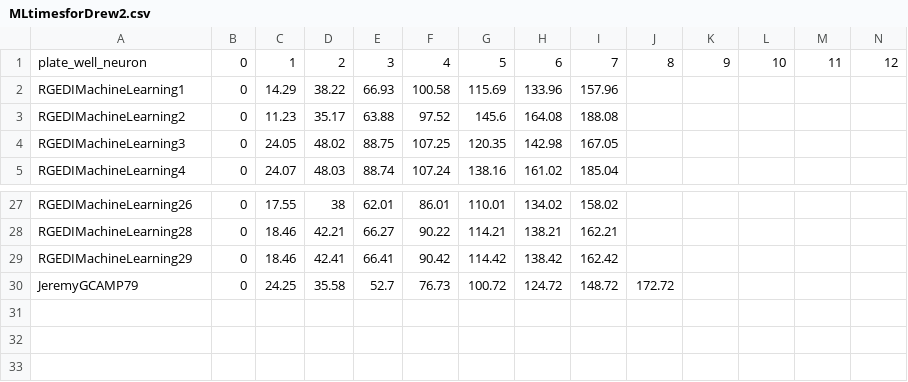
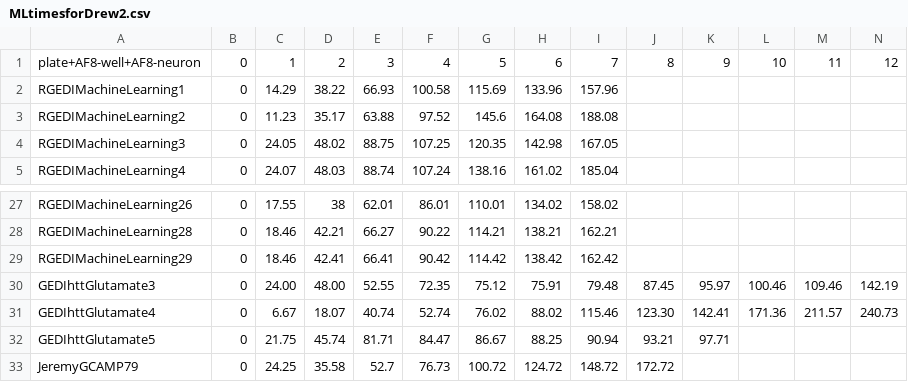
Before and after one commit to drewlinsley/GEDI, a CSV file: timecourse_processing/MLtimesforDrew2.csv, drawn as a sheet; only a part is shown, gaps mark what is left out; rows hold the shown columns only; the diff names each change by its address in the sheet, - before the commit and + after, or states it on an @@ line.

Commit message:
Changed how we are deriving timecourse labels. Added new multiclass ordinal classification loss.

```diff
--- a/timecourse_processing/MLtimesforDrew2.csv
+++ b/timecourse_processing/MLtimesforDrew2.csv
-A1: plate_well_neuron
+A1: plate+AF8-well+AF8-neuron
+row 30: GEDIhttGlutamate3 | 0 | 24.00 | 48.00 | 52.55 | 72.35 | 75.12 | 75.91 | 79.48 | 87.45 | 95.97 | 100.46 | 109.46 | 142.19
+row 31: GEDIhttGlutamate4 | 0 | 6.67 | 18.07 | 40.74 | 52.74 | 76.02 | 88.02 | 115.46 | 123.30 | 142.41 | 171.36 | 211.57 | 240.73
+row 32: GEDIhttGlutamate5 | 0 | 21.75 | 45.74 | 81.71 | 84.47 | 86.67 | 88.25 | 90.94 | 93.21 | 97.71
```
Also changed, not shown: 8 other files.
